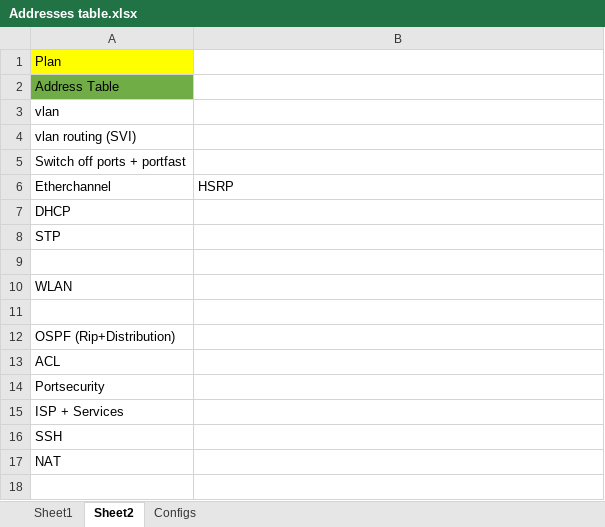
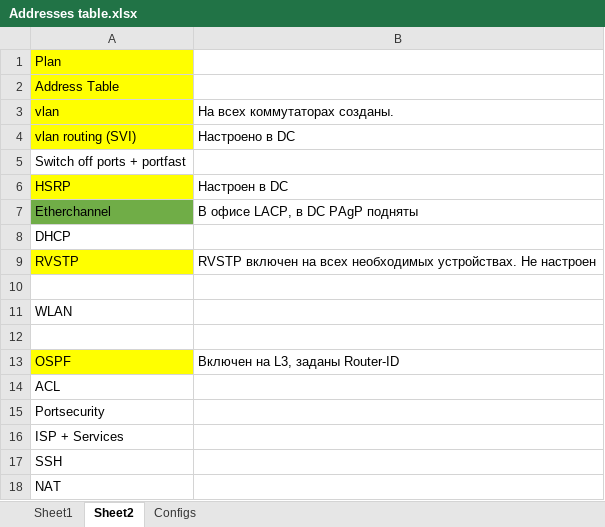
Before and after one commit to FrozenViking13/OTUS_NE, an Excel workbook: Project/Addresses table.xlsx, sheet Sheet2, drawn as a sheet; values as stored, in another font and other column widths than the file's, no borders; removed rows and columns are numbered as before the commit, all else as after; the diff names each change by its address in the sheet, - before the commit and + after, or states it on an @@ line.

```diff
--- a/Project/Addresses table.xlsx (sheet Sheet2)
+++ b/Project/Addresses table.xlsx (sheet Sheet2)
-A2 fill: #70AD47
+A2 fill: #FFFF00
-A3:A4 fill: none
+A3:A4 fill: #FFFF00
-B3: (empty)
+B3: На всех коммутаторах созданы.
-B4 (На всех коммутаторах созданы.): (empty)
+B4 (На всех коммутаторах созданы.): Настроено в DC
+row 6: HSRP | Настроен в DC
-A7 fill: none
+A7 fill: #70AD47
-B7 (На всех коммутаторах созданы.): HSRP
+B7 (На всех коммутаторах созданы.): В офисе LACP, в DC PAgP подняты
-row 8: STP
+row 9: RVSTP | RVSTP включен на всех необходимых устройствах. Не настроен
-row 12: OSPF (Rip+Distribution)
+row 13: OSPF | Включен на L3, заданы Router-ID
```
Also changed, not shown: sheet Sheet1, 7 other files.
